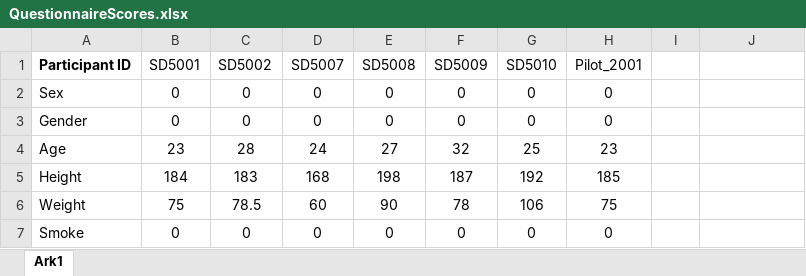
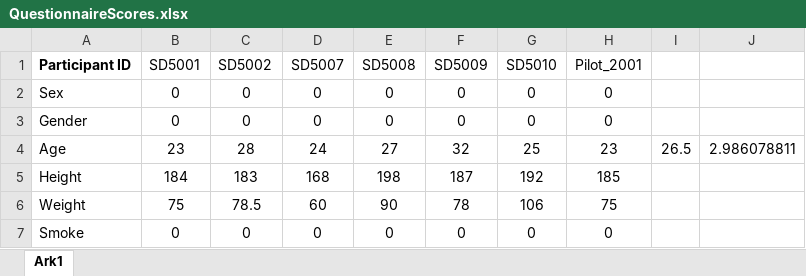
Before and after one commit to AndrlmMass/Ketamine-project, an Excel workbook: DataCollection/QuestionnaireData/QuestionnaireScores.xlsx, sheet Ark1, drawn as a sheet; only a part is shown; values as stored, in another font and other column widths than the file's, no borders; the diff names each change by its address in the sheet, - before the commit and + after, or states it on an @@ line.

Commit message:
Just added these to work on from home

```diff
--- a/DataCollection/QuestionnaireData/QuestionnaireScores.xlsx (sheet Ark1)
+++ b/DataCollection/QuestionnaireData/QuestionnaireScores.xlsx (sheet Ark1)
-I4: (empty)
+I4: 26.5
-J4: (empty)
+J4: 2.986078811
```
